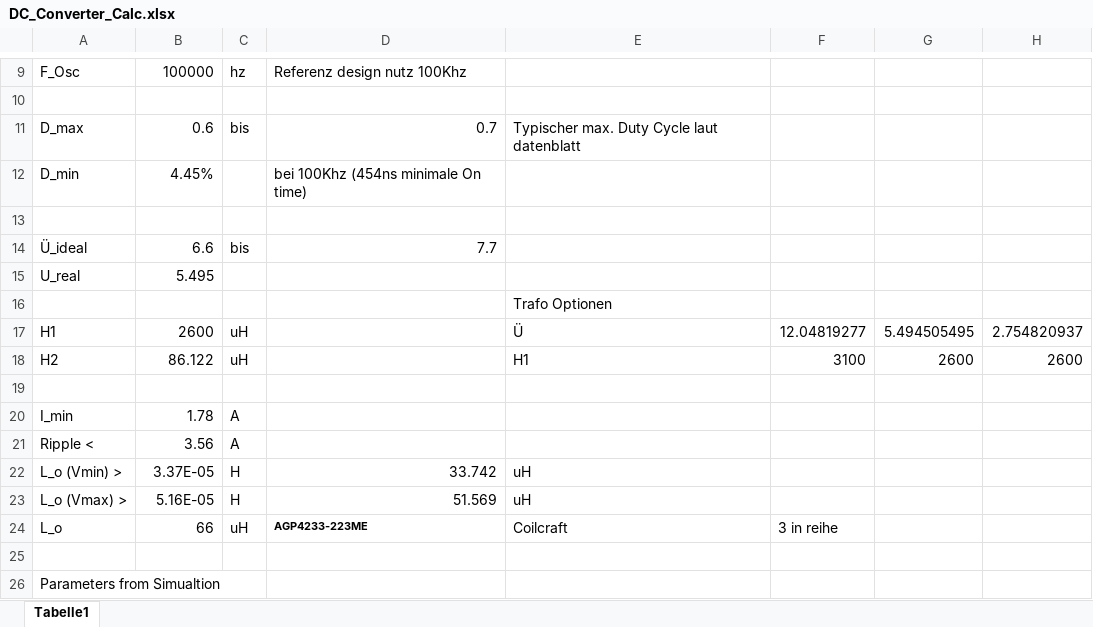
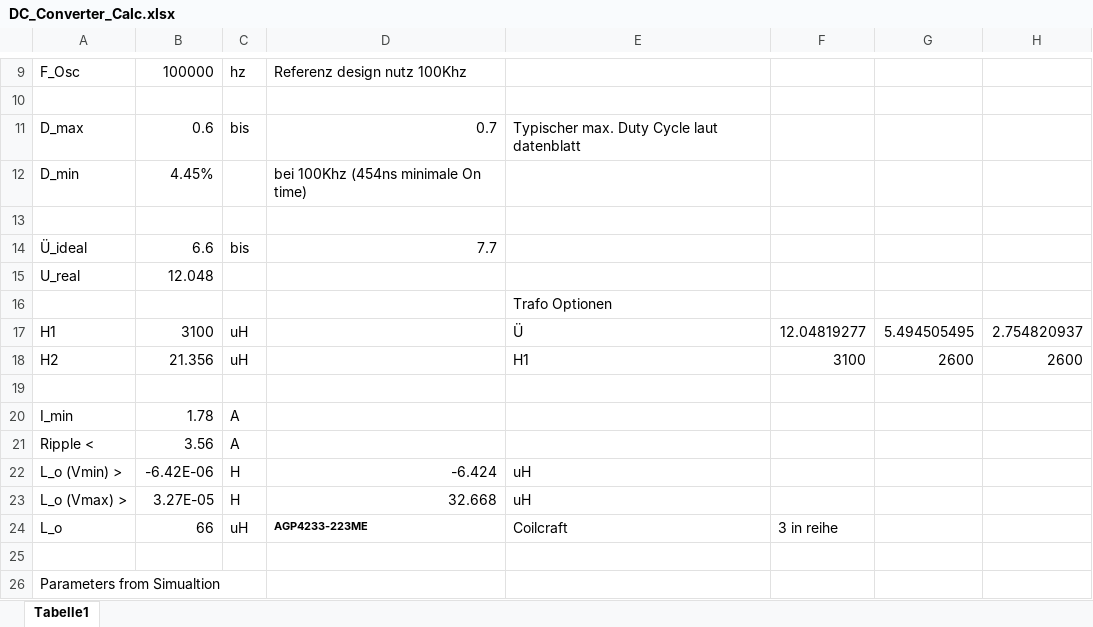
Before and after one commit to baltic-racing/03---HV_DCDC, an Excel workbook: DC_Converter_Calc.xlsx, sheet Tabelle1, drawn as a sheet; only a part is shown, gaps mark what is left out; values as stored, in another font and other column widths than the file's, no borders; charts and pictures not drawn; the diff names each change by its address in the sheet, - before the commit and + after, or states it on an @@ line.

```diff
--- a/DC_Converter_Calc.xlsx (sheet Tabelle1)
+++ b/DC_Converter_Calc.xlsx (sheet Tabelle1)
-B15: 5.495
+B15: 12.048
-B17: 2600
+B17: 3100
-B18: 86.122
+B18: 21.356
-B22: 3.37E-05
+B22: -6.42E-06
-D22: 33.742
+D22: -6.424
-B23: 5.16E-05
+B23: 3.27E-05
-D23: 51.569
+D23: 32.668
```
Also changed, not shown: 1 other file.
